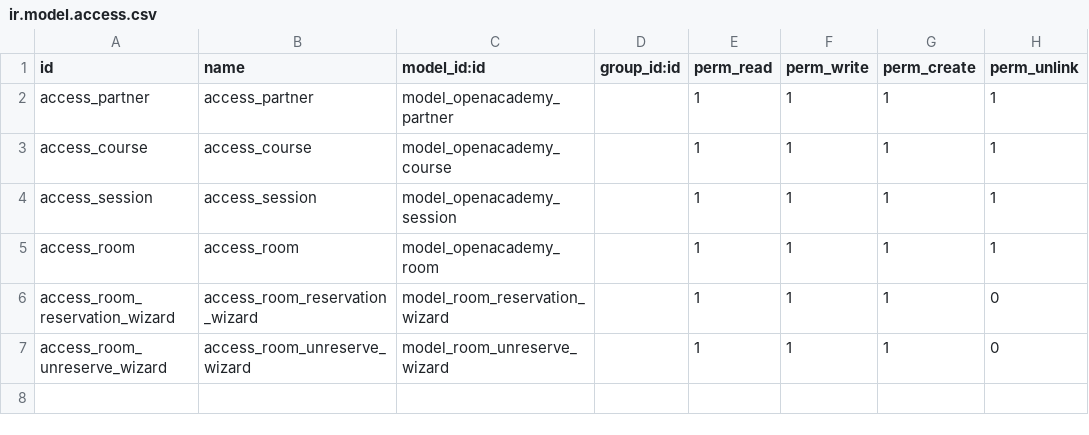
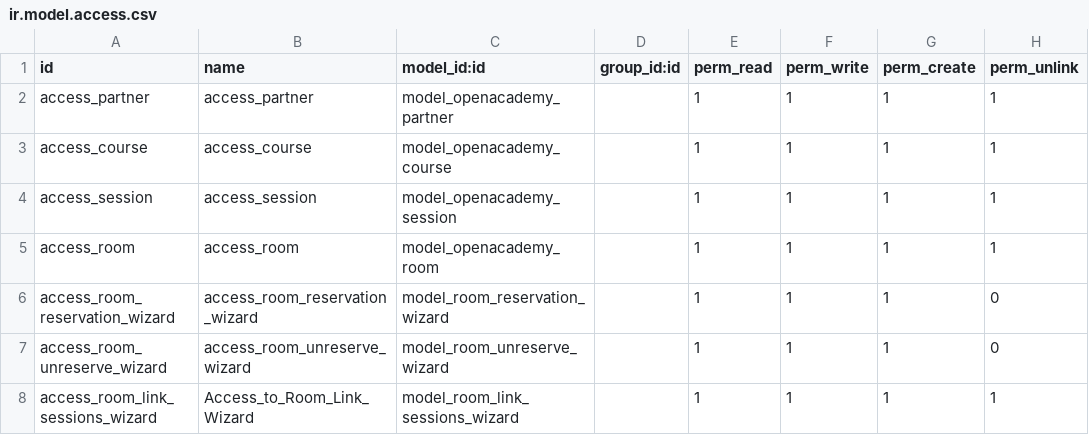
Before and after one commit to mohmmedfathi/Ain_Academy, a CSV file: security/ir.model.access.csv (was ain_academy/security/ir.model.access.csv), drawn as a sheet; the diff names each change by its address in the sheet, - before the commit and + after, or states it on an @@ line.

```diff
--- a/ain_academy/security/ir.model.access.csv
+++ b/security/ir.model.access.csv
+row 8: access_room_link_sessions_wizard | Access_to_Room_Link_Wizard | model_room_link_sessions_wizard |  | 1 | 1 | 1 | 1
```
Also changed, not shown: 30 other files.
